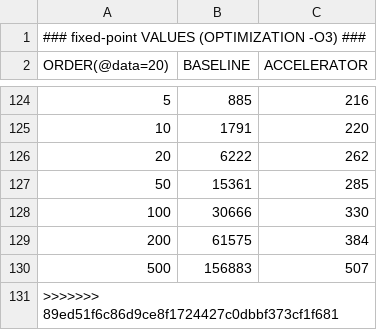
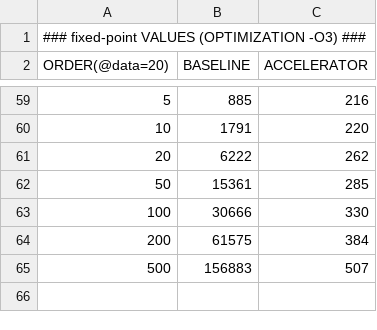
Before and after one commit to specs-feup/specs-chisel, a CSV file: hvs_workspace/rocket_generator/results/optimization_-O3/type_fixed-point/time_count_order.csv, drawn as a sheet; only a part is shown, gaps mark what is left out; the diff covers the shown part only; the diff names each change by its address in the sheet, - before the commit and + after, or states it on an @@ line.

```diff
--- a/hvs_workspace/rocket_generator/results/optimization_-O3/type_fixed-point/time_count_order.csv
+++ b/hvs_workspace/rocket_generator/results/optimization_-O3/type_fixed-point/time_count_order.csv
-row 131: >>>>>>> 89ed51f6c86d9ce8f1724427c0dbbf373cf1f681
```
Also changed, not shown: 65 removed rows elsewhere in this file, hvs_workspace/rocket_generator/results/optimization_-O3/type_fixed-point/cycle_count_data.csv, hvs_workspace/rocket_generator/results/optimization_-O3/type_floating-point/cycle_count_data.csv, 27 other files.
